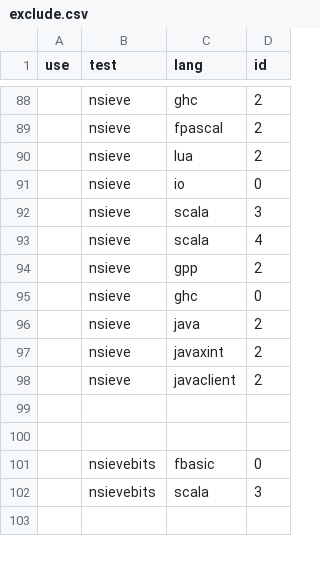
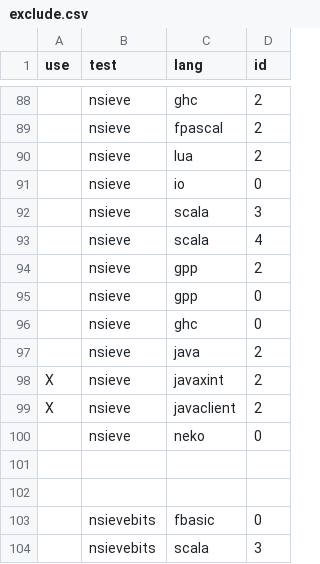
Before and after one commit to kragen/shootout, a CSV file: website/desc/exclude.csv, drawn as a sheet; only a part is shown, gaps mark what is left out; the shorter side is filled out with more unchanged rows; addresses are those after the commit; the diff names each change by its address in the sheet, - before the commit and + after, or states it on an @@ line.

Commit message:
*** empty log message ***

```diff
--- a/website/desc/exclude.csv
+++ b/website/desc/exclude.csv
+row 95:  | nsieve | gpp | 0
-A98:A99 (use): (empty)
+A98:A99 (use): X
+row 100:  | nsieve | neko | 0
```
Also changed, not shown: 4 other files.
